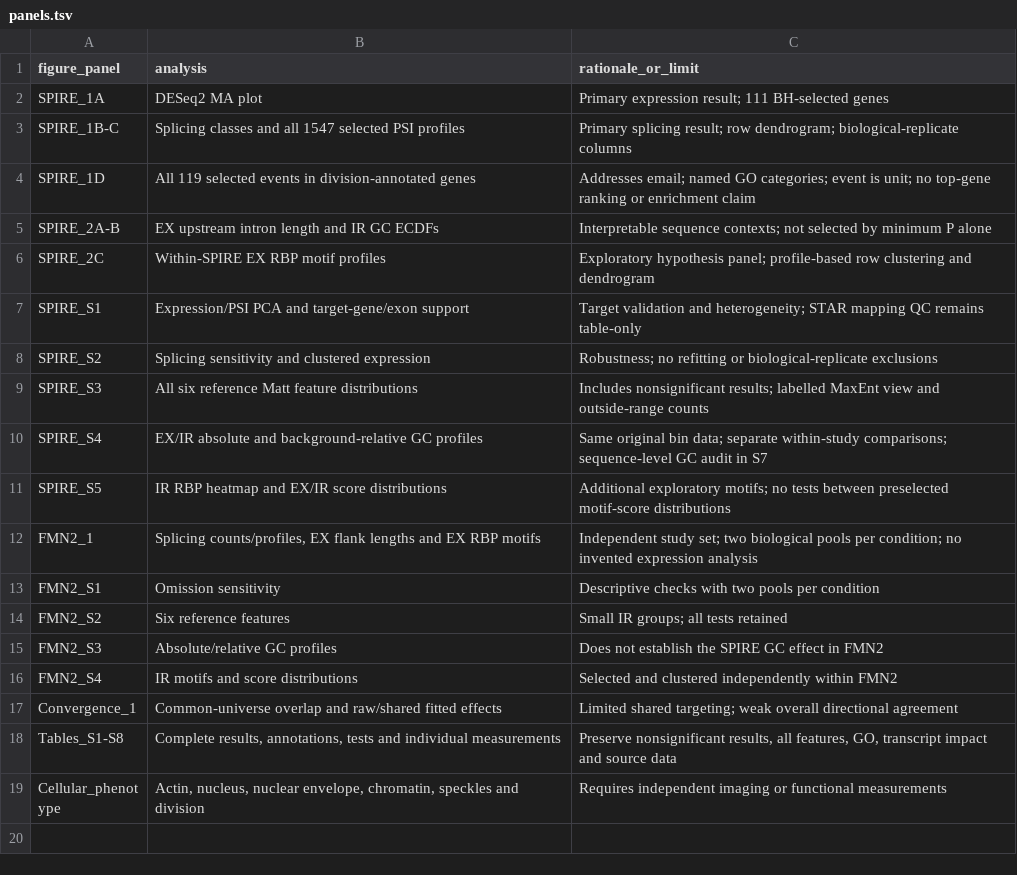
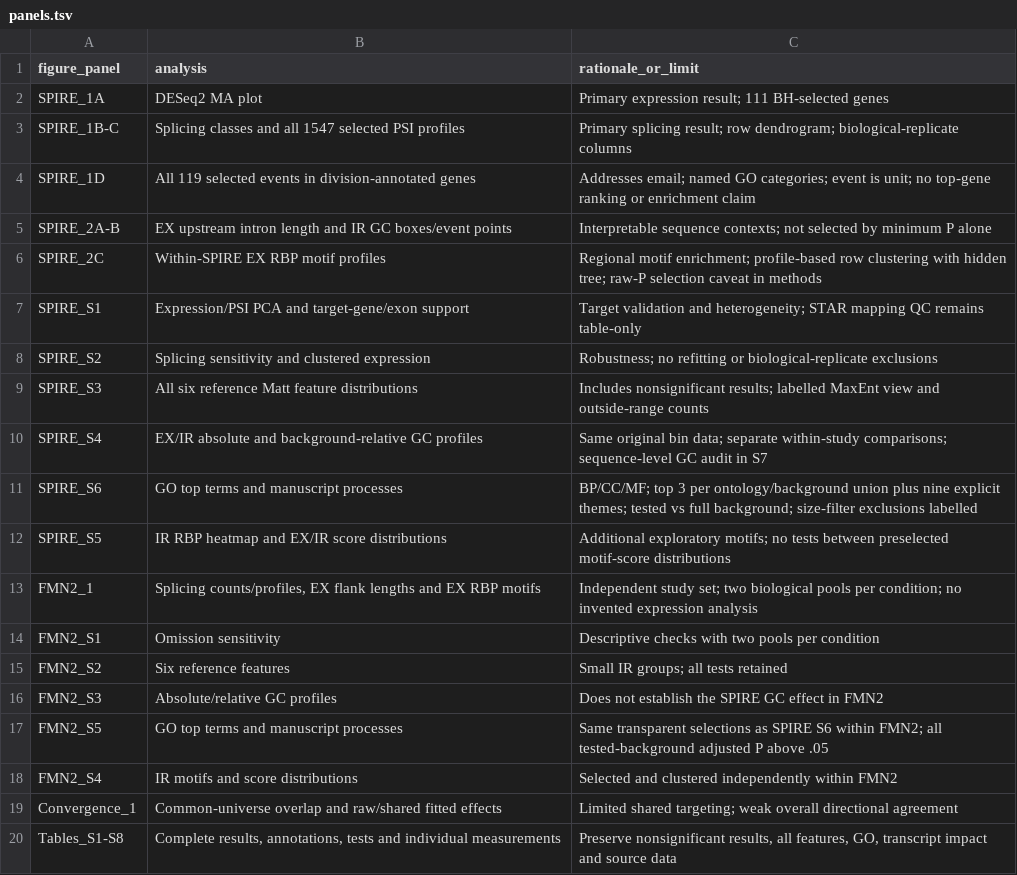
Before and after one commit to andresgordoortiz/maria_MH_Adel_spire12ko_2026, a TSV file: analysis/panels.tsv, drawn as a sheet; only a part is shown; the shorter side is filled out with more unchanged rows.

Commit message:
Refine Matt feature displays and add GO ontology figures

```diff
--- a/analysis/panels.tsv
+++ b/analysis/panels.tsv
@@ -4,4 +4,4 @@ SPIRE_1B-C	Splicing classes and all 1547 selected PSI profiles	Primary splicing
 SPIRE_1D	All 119 selected events in division-annotated genes	Addresses email; named GO categories; event is unit; no top-gene ranking or enrichment claim
-SPIRE_2A-B	EX upstream intron length and IR GC ECDFs	Interpretable sequence contexts; not selected by minimum P alone
-SPIRE_2C	Within-SPIRE EX RBP motif profiles	Exploratory hypothesis panel; profile-based row clustering and dendrogram
+SPIRE_2A-B	EX upstream intron length and IR GC boxes/event points	Interpretable sequence contexts; not selected by minimum P alone
+SPIRE_2C	Within-SPIRE EX RBP motif profiles	Regional motif enrichment; profile-based row clustering with hidden tree; raw-P selection caveat in methods
 SPIRE_S1	Expression/PSI PCA and target-gene/exon support	Target validation and heterogeneity; STAR mapping QC remains table-only
@@ -10,2 +10,3 @@ SPIRE_S3	All six reference Matt feature distributions	Includes nonsignificant re
 SPIRE_S4	EX/IR absolute and background-relative GC profiles	Same original bin data; separate within-study comparisons; sequence-level GC audit in S7
+SPIRE_S6	GO top terms and manuscript processes	BP/CC/MF; top 3 per ontology/background union plus nine explicit themes; tested vs full background; size-filter exclusions labelled
 SPIRE_S5	IR RBP heatmap and EX/IR score distributions	Additional exploratory motifs; no tests between preselected motif-score distributions
@@ -15,2 +16,3 @@ FMN2_S2	Six reference features	Small IR groups; all tests retained
 FMN2_S3	Absolute/relative GC profiles	Does not establish the SPIRE GC effect in FMN2
+FMN2_S5	GO top terms and manuscript processes	Same transparent selections as SPIRE S6 within FMN2; all tested-background adjusted P above .05
 FMN2_S4	IR motifs and score distributions	Selected and clustered independently within FMN2
```
Also changed, not shown: 11 other files.
